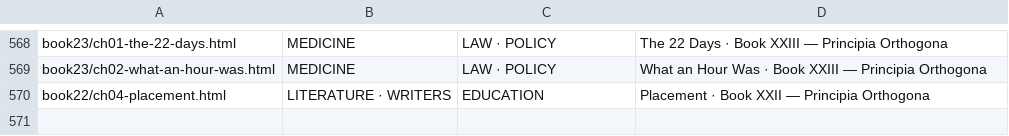
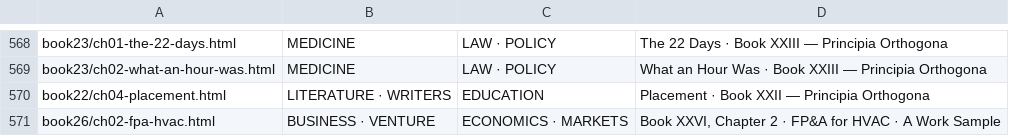
Before and after one commit to TOTOGT/geometry, a TSV file: docs/subjects.tsv, drawn as a sheet; only a part is shown, gaps mark what is left out.

Commit message:
Book XXVI ch2: FP&A for HVAC work sample

```diff
--- a/docs/subjects.tsv
+++ b/docs/subjects.tsv
@@ -570 +570,2 @@ book23/ch02-what-an-hour-was.html	MEDICINE	LAW · POLICY	What an Hour Was · Boo
 book22/ch04-placement.html	LITERATURE · WRITERS	EDUCATION	Placement · Book XXII — Principia Orthogona
+book26/ch02-fpa-hvac.html	BUSINESS · VENTURE	ECONOMICS · MARKETS	Book XXVI, Chapter 2 · FP&A for HVAC · A Work Sample
```
Also changed, not shown: 8 other files.
